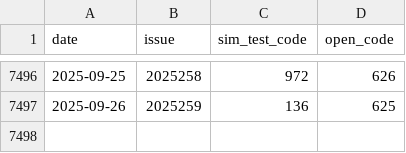
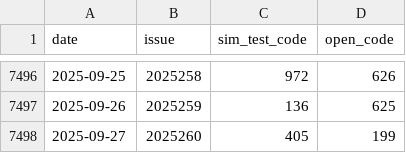
Before and after one commit to helenpayne/Pinble3D_Predictor, a CSV file: data/3d_shijihao_history.csv, drawn as a sheet; only a part is shown, gaps mark what is left out.

```diff
--- a/data/3d_shijihao_history.csv
+++ b/data/3d_shijihao_history.csv
@@ -7497 +7497,2 @@
 2025-09-26,2025259,136,625
+2025-09-27,2025260,405,199
```
Also changed, not shown: data/3d_shijihao_features.csv, data/predict_result.csv, 1 other file.
